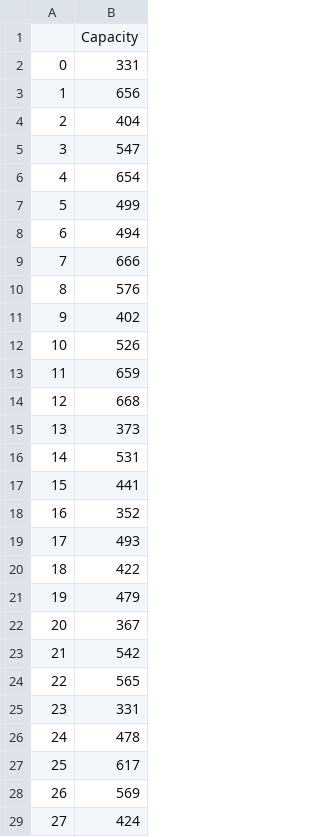
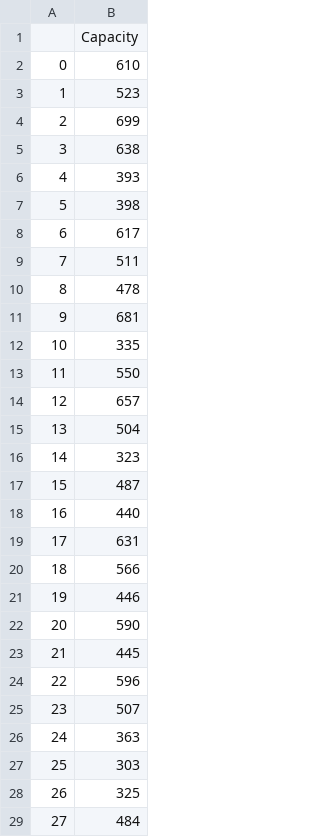
Before and after one commit to DevinWaz/OptProject, a CSV file: Data/1000/1000classroomCapacity.csv, drawn as a sheet; only a part is shown; the diff covers the shown part only.

```diff
--- a/Data/1000/1000classroomCapacity.csv
+++ b/Data/1000/1000classroomCapacity.csv
@@ -1,29 +1,29 @@
 ,Capacity
-0,331
-1,656
-2,404
-3,547
-4,654
-5,499
-6,494
-7,666
-8,576
-9,402
-10,526
-11,659
-12,668
-13,373
-14,531
-15,441
-16,352
-17,493
-18,422
-19,479
-20,367
-21,542
-22,565
-23,331
-24,478
-25,617
-26,569
-27,424
+0,610
+1,523
+2,699
+3,638
+4,393
+5,398
+6,617
+7,511
+8,478
+9,681
+10,335
+11,550
+12,657
+13,504
+14,323
+15,487
+16,440
+17,631
+18,566
+19,446
+20,590
+21,445
+22,596
+23,507
+24,363
+25,303
+26,325
+27,484
```
Also changed, not shown: 5 edited cells elsewhere in this file, Data/1000/1000classPeriods.csv, Data/1000/1000studentClasses.csv, 2 other files.
